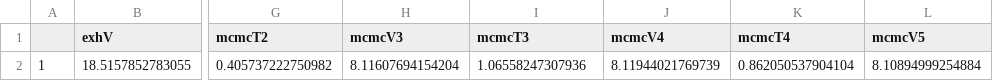
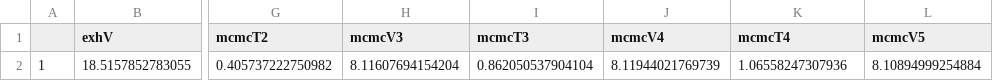
Before and after one commit to sjl-sjtu/GWAS_meta, a CSV file: simulation/sim3_sum.csv, drawn as a sheet; only a part is shown, gaps mark what is left out; the diff names each change by its address in the sheet, - before the commit and + after, or states it on an @@ line.

Commit message:
Add files via upload

```diff
--- a/simulation/sim3_sum.csv
+++ b/simulation/sim3_sum.csv
-I2 (mcmcT3): 1.06558247307936
+I2 (mcmcT3): 0.862050537904104
-K2 (mcmcT4): 0.862050537904104
+K2 (mcmcT4): 1.06558247307936
```
